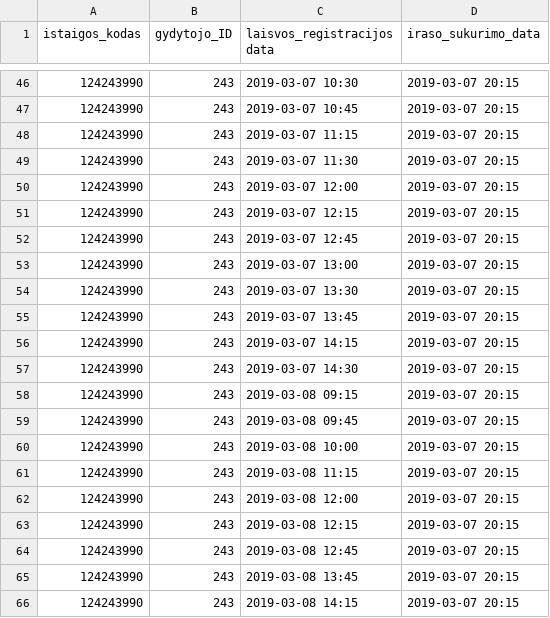
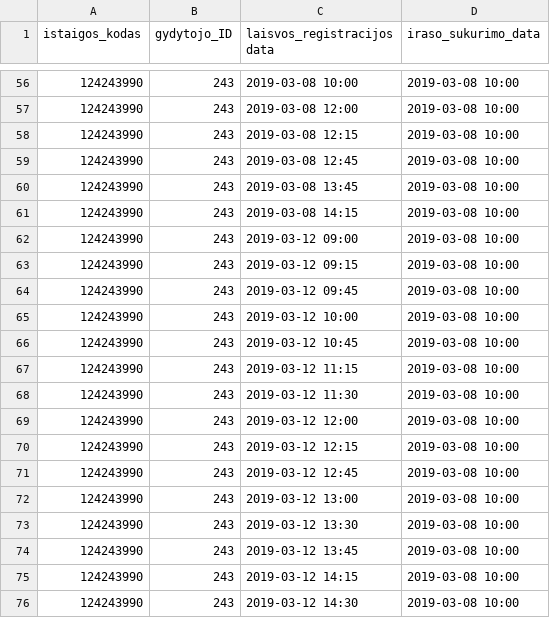
Before and after one commit to vilnius/poliklinikos, a CSV file: data/Naujininkų_poliklinika/Registracija/124243990_free_registration.csv, drawn as a sheet; only a part is shown, gaps mark what is left out; the diff covers the shown part only.

```diff
--- a/data/Naujininkų_poliklinika/Registracija/124243990_free_registration.csv
+++ b/data/Naujininkų_poliklinika/Registracija/124243990_free_registration.csv
@@ -46,21 +56,21 @@ istaigos_kodas;gydytojo_ID;laisvos_registracijos data;iraso_sukurimo_data
-124243990;243;2019-03-07 10:30;2019-03-07 20:15
-124243990;243;2019-03-07 10:45;2019-03-07 20:15
-124243990;243;2019-03-07 11:15;2019-03-07 20:15
-124243990;243;2019-03-07 11:30;2019-03-07 20:15
-124243990;243;2019-03-07 12:00;2019-03-07 20:15
-124243990;243;2019-03-07 12:15;2019-03-07 20:15
-124243990;243;2019-03-07 12:45;2019-03-07 20:15
-124243990;243;2019-03-07 13:00;2019-03-07 20:15
-124243990;243;2019-03-07 13:30;2019-03-07 20:15
-124243990;243;2019-03-07 13:45;2019-03-07 20:15
-124243990;243;2019-03-07 14:15;2019-03-07 20:15
-124243990;243;2019-03-07 14:30;2019-03-07 20:15
-124243990;243;2019-03-08 09:15;2019-03-07 20:15
-124243990;243;2019-03-08 09:45;2019-03-07 20:15
-124243990;243;2019-03-08 10:00;2019-03-07 20:15
-124243990;243;2019-03-08 11:15;2019-03-07 20:15
-124243990;243;2019-03-08 12:00;2019-03-07 20:15
-124243990;243;2019-03-08 12:15;2019-03-07 20:15
-124243990;243;2019-03-08 12:45;2019-03-07 20:15
-124243990;243;2019-03-08 13:45;2019-03-07 20:15
-124243990;243;2019-03-08 14:15;2019-03-07 20:15
+124243990;243;2019-03-08 10:00;2019-03-08 10:00
+124243990;243;2019-03-08 12:00;2019-03-08 10:00
+124243990;243;2019-03-08 12:15;2019-03-08 10:00
+124243990;243;2019-03-08 12:45;2019-03-08 10:00
+124243990;243;2019-03-08 13:45;2019-03-08 10:00
+124243990;243;2019-03-08 14:15;2019-03-08 10:00
+124243990;243;2019-03-12 09:00;2019-03-08 10:00
+124243990;243;2019-03-12 09:15;2019-03-08 10:00
+124243990;243;2019-03-12 09:45;2019-03-08 10:00
+124243990;243;2019-03-12 10:00;2019-03-08 10:00
+124243990;243;2019-03-12 10:45;2019-03-08 10:00
+124243990;243;2019-03-12 11:15;2019-03-08 10:00
+124243990;243;2019-03-12 11:30;2019-03-08 10:00
+124243990;243;2019-03-12 12:00;2019-03-08 10:00
+124243990;243;2019-03-12 12:15;2019-03-08 10:00
+124243990;243;2019-03-12 12:45;2019-03-08 10:00
+124243990;243;2019-03-12 13:00;2019-03-08 10:00
+124243990;243;2019-03-12 13:30;2019-03-08 10:00
+124243990;243;2019-03-12 13:45;2019-03-08 10:00
+124243990;243;2019-03-12 14:15;2019-03-08 10:00
+124243990;243;2019-03-12 14:30;2019-03-08 10:00
```
Also changed, not shown: 10 added rows and 91 edited cells elsewhere in this file, data/Naujininkų_poliklinika/Registracija/124243990_family_doctors_list.csv, 1 other file.
